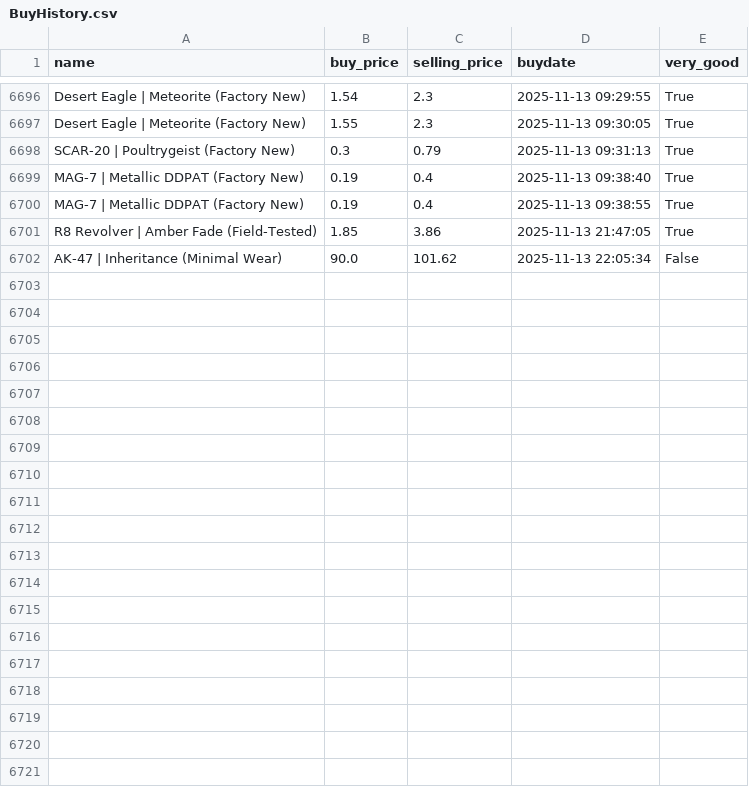
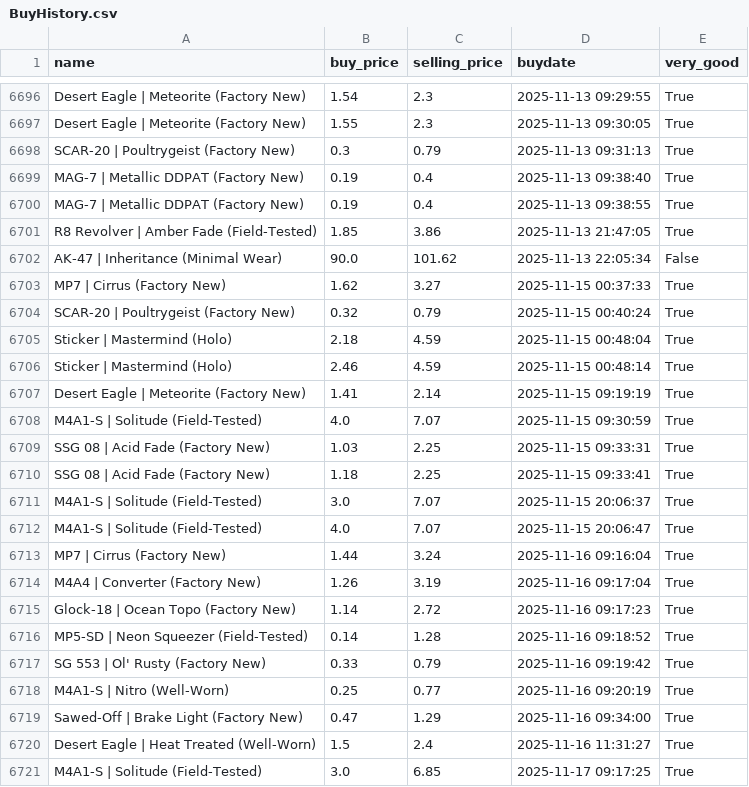
Before and after one commit to enesx44/skinbaron-trading-bot-v3, a CSV file: generated_files/bot/BuyHistory.csv, drawn as a sheet; only a part is shown, gaps mark what is left out; the diff covers the shown part only.

```diff
--- a/generated_files/bot/BuyHistory.csv
+++ b/generated_files/bot/BuyHistory.csv
@@ -6702 +6702,20 @@ R8 Revolver | Amber Fade (Field-Tested),1.85,3.86,2025-11-13 21:47:05,True
 AK-47 | Inheritance (Minimal Wear),90.0,101.62,2025-11-13 22:05:34,False
+MP7 | Cirrus (Factory New),1.62,3.27,2025-11-15 00:37:33,True
+SCAR-20 | Poultrygeist (Factory New),0.32,0.79,2025-11-15 00:40:24,True
+Sticker | Mastermind (Holo),2.18,4.59,2025-11-15 00:48:04,True
+Sticker | Mastermind (Holo),2.46,4.59,2025-11-15 00:48:14,True
+Desert Eagle | Meteorite (Factory New),1.41,2.14,2025-11-15 09:19:19,True
+M4A1-S | Solitude (Field-Tested),4.0,7.07,2025-11-15 09:30:59,True
+SSG 08 | Acid Fade (Factory New),1.03,2.25,2025-11-15 09:33:31,True
+SSG 08 | Acid Fade (Factory New),1.18,2.25,2025-11-15 09:33:41,True
+M4A1-S | Solitude (Field-Tested),3.0,7.07,2025-11-15 20:06:37,True
+M4A1-S | Solitude (Field-Tested),4.0,7.07,2025-11-15 20:06:47,True
+MP7 | Cirrus (Factory New),1.44,3.24,2025-11-16 09:16:04,True
+M4A4 | Converter (Factory New),1.26,3.19,2025-11-16 09:17:04,True
+Glock-18 | Ocean Topo (Factory New),1.14,2.72,2025-11-16 09:17:23,True
+MP5-SD | Neon Squeezer (Field-Tested),0.14,1.28,2025-11-16 09:18:52,True
+SG 553 | Ol' Rusty (Factory New),0.33,0.79,2025-11-16 09:19:42,True
+M4A1-S | Nitro (Well-Worn),0.25,0.77,2025-11-16 09:20:19,True
+Sawed-Off | Brake Light (Factory New),0.47,1.29,2025-11-16 09:34:00,True
+Desert Eagle | Heat Treated (Well-Worn),1.5,2.4,2025-11-16 11:31:27,True
+M4A1-S | Solitude (Field-Tested),3.0,6.85,2025-11-17 09:17:25,True
```
Also changed, not shown: 17 added rows elsewhere in this file, generated_files/analytics/EÜR_detailed.csv, generated_files/analytics/available_offers_sorted_by_buy_date.csv, 16 other files.
